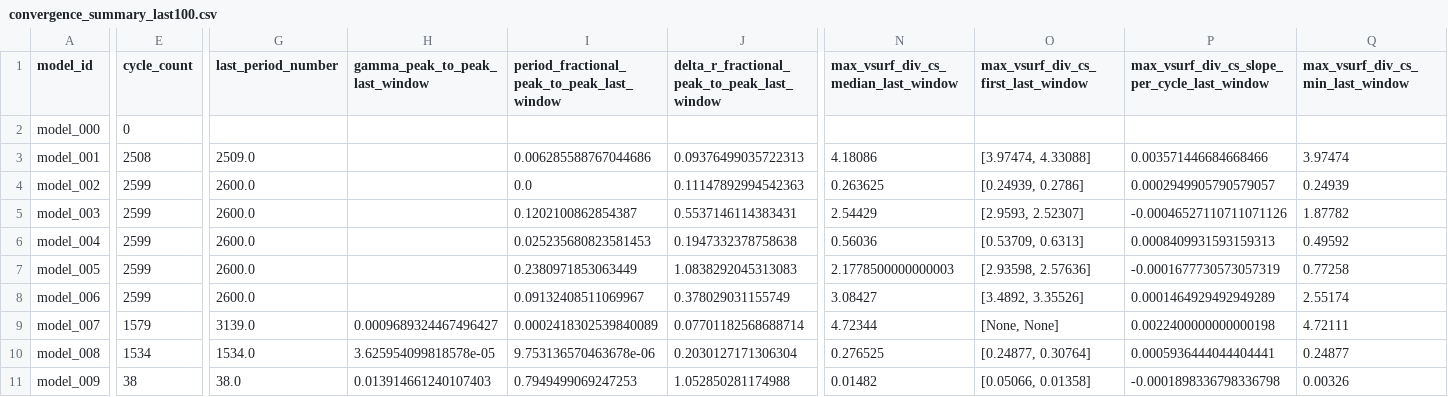
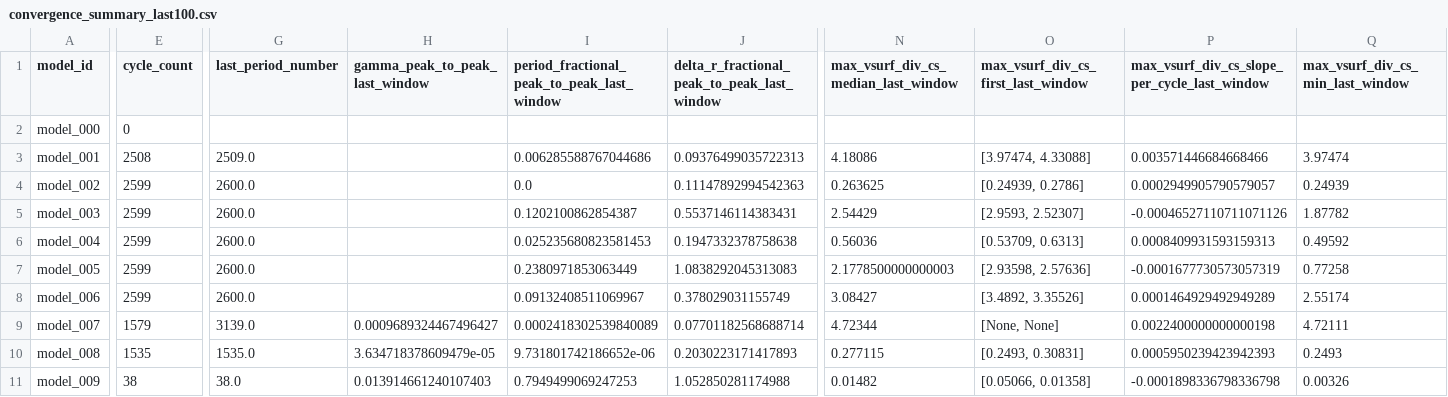
Before and after one commit to earlbellinger/earlbellinger.github.io, a CSV file: apps/kappa/metadata/convergence_summary_last100.csv, drawn as a sheet; only a part is shown, gaps mark what is left out; the diff covers the shown part only; the diff names each change by its address in the sheet, - before the commit and + after, or states it on an @@ line.

Commit message:
Refresh Kappa batch status

```diff
--- a/apps/kappa/metadata/convergence_summary_last100.csv
+++ b/apps/kappa/metadata/convergence_summary_last100.csv
-E10 (cycle_count): 1534
+E10 (cycle_count): 1535
-G10 (last_period_number): 1534.0
+G10 (last_period_number): 1535.0
-H10 (gamma_peak_to_peak_last_window): 3.625954099818578e-05
+H10 (gamma_peak_to_peak_last_window): 3.634718378609479e-05
-I10: 9.753136570463678e-06
+I10: 9.731801742186652e-06
-J10: 0.2030127171306304
+J10: 0.2030223171417893
-N10: 0.276525
+N10: 0.277115
-O10: [0.24877, 0.30764]
+O10: [0.2493, 0.30831]
-P10: 0.0005936444044404441
+P10: 0.0005950239423942393
-Q10 (max_vsurf_div_cs_min_last_window): 0.24877
+Q10 (max_vsurf_div_cs_min_last_window): 0.2493
```
Also changed, not shown: 1 edited cell elsewhere in this file, apps/kappa/metadata/cycle_modulation_summary.csv, 16 other files.
